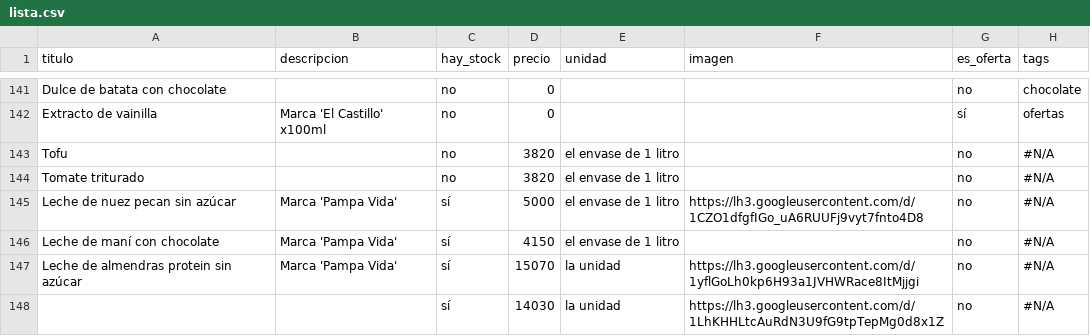
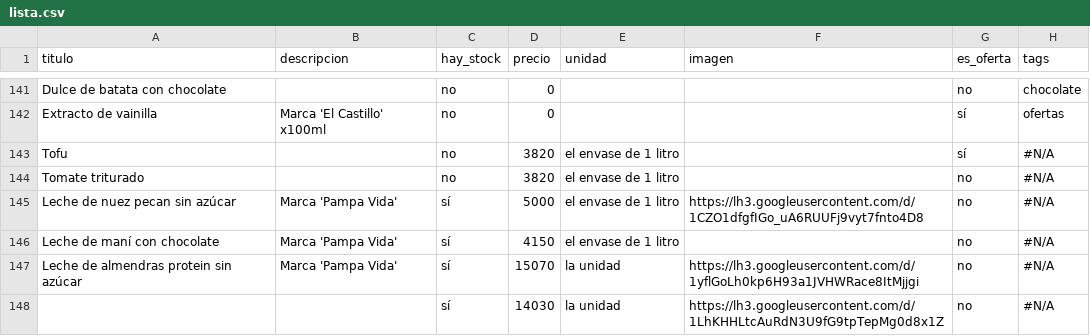
Before and after one commit to dietetica/productos, a CSV file: lista.csv, drawn as a sheet; only a part is shown, gaps mark what is left out.

Commit message:
Actualización automática de productos

```diff
--- a/lista.csv
+++ b/lista.csv
@@ -142,3 +142,3 @@ Dulce de batata con chocolate,,no,0,,,no,chocolate
 Extracto de vainilla,Marca 'El Castillo' x100ml,no,0,,,sí,ofertas
-Tofu,,no,3820,el envase de 1 litro,,no,#N/A
+Tofu,,no,3820,el envase de 1 litro,,sí,#N/A
 Tomate triturado,,no,3820,el envase de 1 litro,,no,#N/A
```
